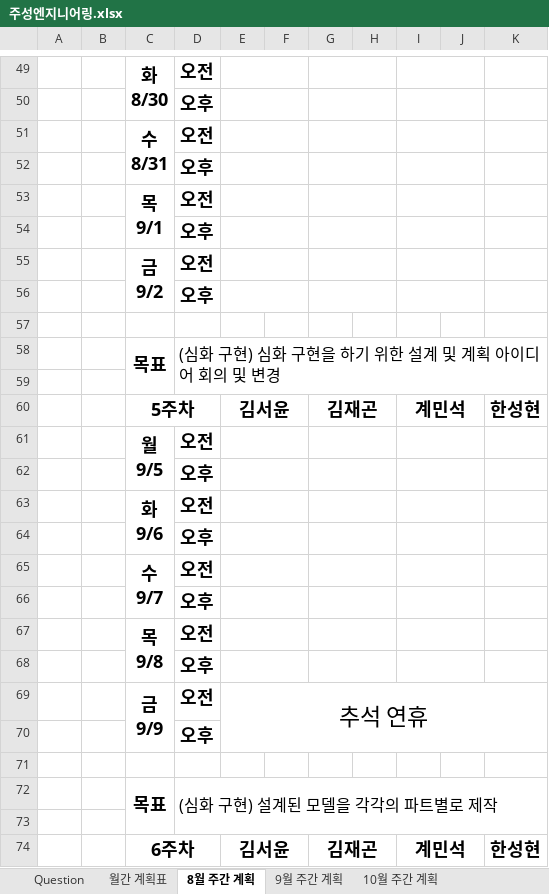
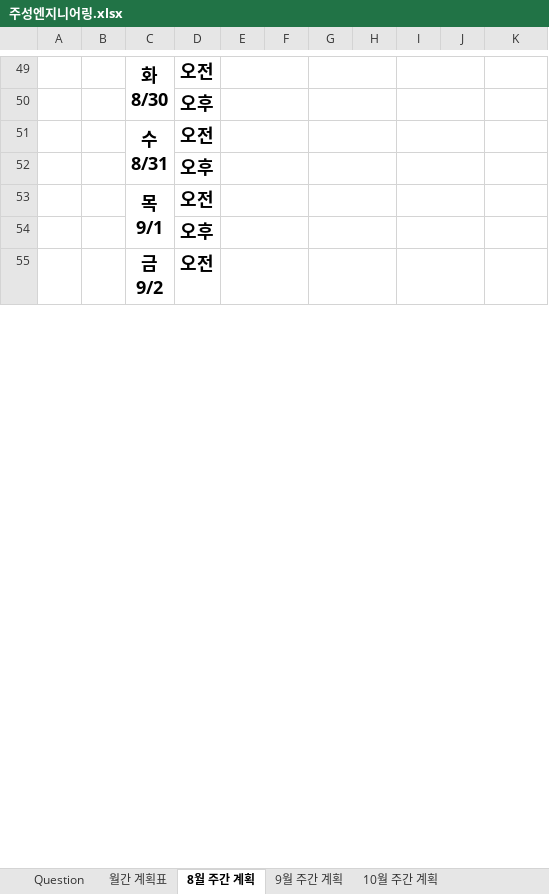
Before and after one commit to Gyeminseok/report, an Excel workbook: 주성엔지니어링.xlsx, sheet 8월 주간 계획, drawn as a sheet; only a part is shown, gaps mark what is left out; values as stored, in another font and other column widths than the file's, no borders; removed rows and columns are numbered as before the commit, all else as after; ↵ is a line break in a cell; the diff covers the shown part only; the diff names each change by its address in the sheet, - before the commit and + after, or states it on an @@ line.

```diff
--- a/주성엔지니어링.xlsx (sheet 8월 주간 계획)
+++ b/주성엔지니어링.xlsx (sheet 8월 주간 계획)
-C55:C56 merged
+C55:C56 merged
-row 56:  |  |  | 오후
-row 57: (empty)
-row 58:  |  | 목표 | (심화 구현) 심화 구현을 하기 위한 설계 및 계획 아이디어 회의 및 변경
-row 59: (empty)
-row 60:  |  | 5주차 |  | 김서윤 |  | 김재곤 |  | 계민석 |  | 한성현
-row 61:  |  | 월 ↵ 9/5 | 오전
-row 62:  |  |  | 오후
-row 63:  |  | 화 ↵ 9/6 | 오전
-row 64:  |  |  | 오후
-row 65:  |  | 수 ↵ 9/7 | 오전
-row 66:  |  |  | 오후
-row 67:  |  | 목 ↵ 9/8 | 오전
-row 68:  |  |  | 오후
-row 69:  |  | 금 ↵ 9/9 | 오전 | 추석 연휴
-row 70:  |  |  | 오후
-row 71: (empty)
-row 72:  |  | 목표 | (심화 구현) 설계된 모델을 각각의 파트별로 제작
-row 73: (empty)
-row 74:  |  | 6주차 |  | 김서윤 |  | 김재곤 |  | 계민석 |  | 한성현
```
Also changed, not shown: 1 added row, 94 removed rows, 6 edited cells and merged cells elsewhere in this sheet, sheet 9월 주간 계획, sheet 10월 주간 계획, sheet 월간 계획표.
